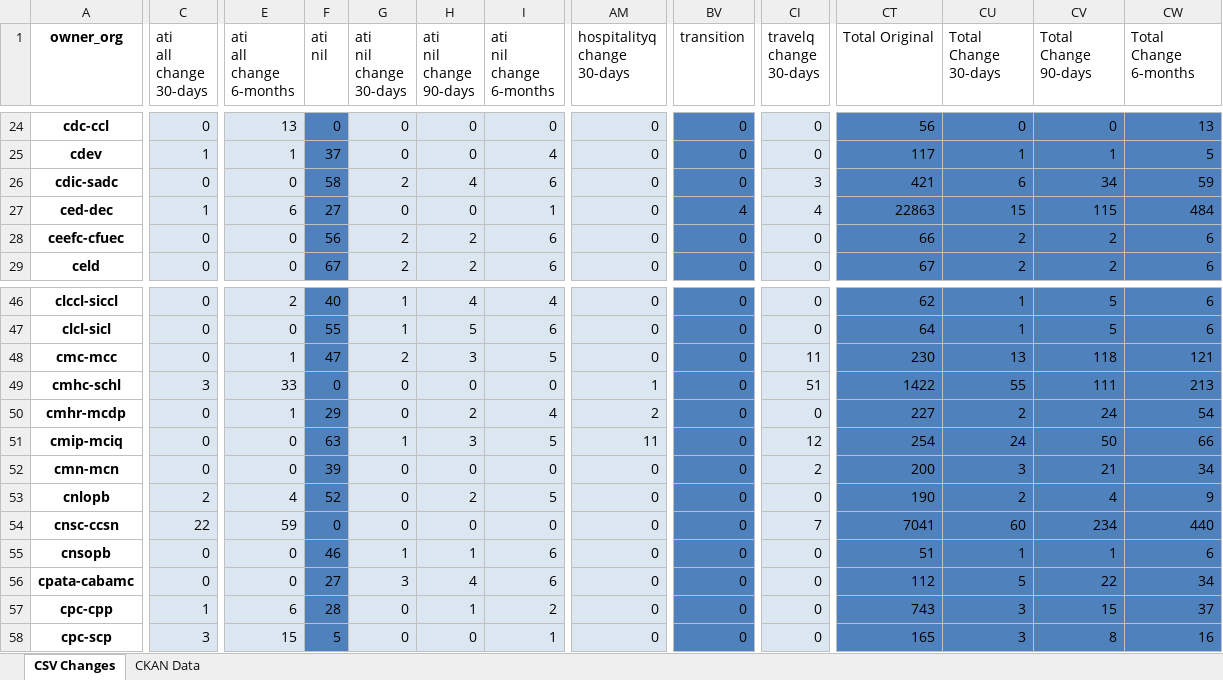
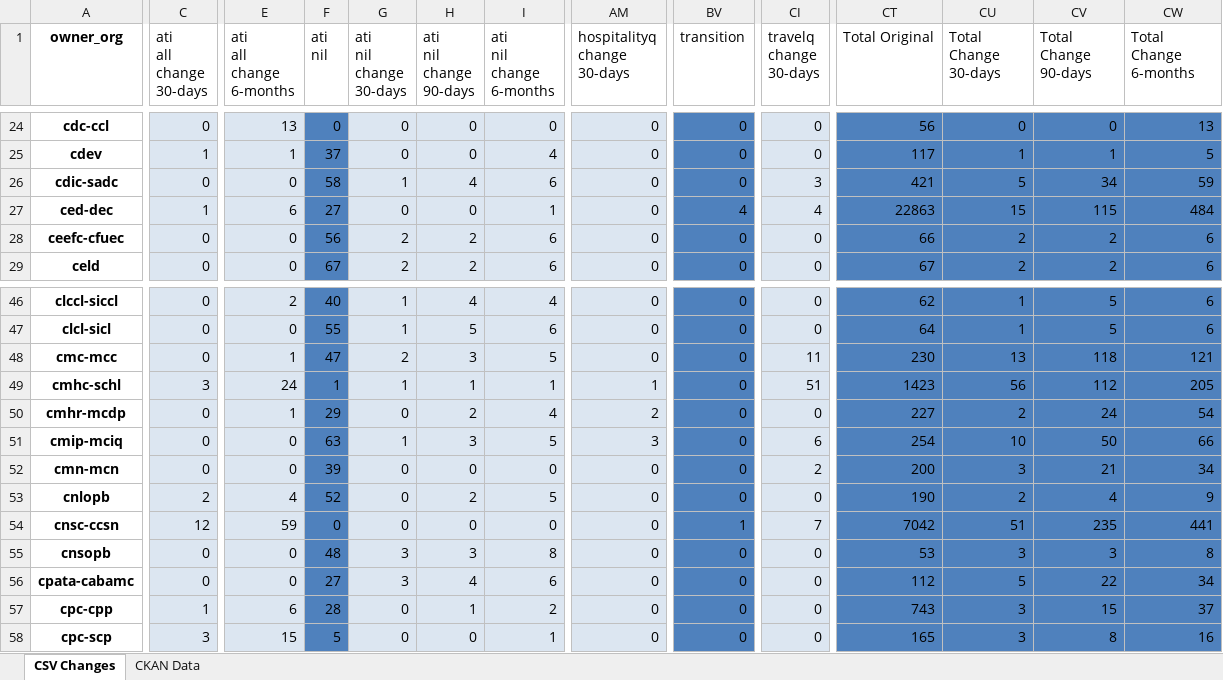
Before and after one commit to PatLittle/analytics-corporate-reporting, an Excel workbook: PD_CHANGES_RPT/PD_Activity.xlsx, sheet CSV Changes, drawn as a sheet; only a part is shown, gaps mark what is left out; values as stored, in another font and other column widths than the file's, no borders; the diff covers the shown part only; the diff names each change by its address in the sheet, - before the commit and + after, or states it on an @@ line.

```diff
--- a/PD_CHANGES_RPT/PD_Activity.xlsx (sheet CSV Changes)
+++ b/PD_CHANGES_RPT/PD_Activity.xlsx (sheet CSV Changes)
-G26 (ati nil change 30-days): 2
+G26 (ati nil change 30-days): 1
-CU26 (Total Change 30-days): 6
+CU26 (Total Change 30-days): 5
-E49 (ati all change 6-months): 33
+E49 (ati all change 6-months): 24
-F49 (ati nil): 0
+F49 (ati nil): 1
-G49 (ati nil change 30-days): 0
+G49 (ati nil change 30-days): 1
-H49 (ati nil change 90-days): 0
+H49 (ati nil change 90-days): 1
-I49 (ati nil change 6-months): 0
+I49 (ati nil change 6-months): 1
-CT49 (Total Original): 1422
+CT49 (Total Original): 1423
-CU49 (Total Change 30-days): 55
+CU49 (Total Change 30-days): 56
-CV49 (Total Change 90-days): 111
+CV49 (Total Change 90-days): 112
-CW49 (Total Change 6-months): 213
+CW49 (Total Change 6-months): 205
-AM51 (hospitalityq change 30-days): 11
+AM51 (hospitalityq change 30-days): 3
-CI51 (travelq change 30-days): 12
+CI51 (travelq change 30-days): 6
-CU51 (Total Change 30-days): 24
+CU51 (Total Change 30-days): 10
-C54 (ati all change 30-days): 22
+C54 (ati all change 30-days): 12
-BV54 (transition): 0
+BV54 (transition): 1
-CT54 (Total Original): 7041
+CT54 (Total Original): 7042
-CU54 (Total Change 30-days): 60
+CU54 (Total Change 30-days): 51
-CV54 (Total Change 90-days): 234
+CV54 (Total Change 90-days): 235
-CW54 (Total Change 6-months): 440
+CW54 (Total Change 6-months): 441
-F55 (ati nil): 46
+F55 (ati nil): 48
-G55 (ati nil change 30-days): 1
+G55 (ati nil change 30-days): 3
-H55 (ati nil change 90-days): 1
+H55 (ati nil change 90-days): 3
-I55 (ati nil change 6-months): 6
+I55 (ati nil change 6-months): 8
-CT55 (Total Original): 51
+CT55 (Total Original): 53
-CU55 (Total Change 30-days): 1
+CU55 (Total Change 30-days): 3
-CV55 (Total Change 90-days): 1
+CV55 (Total Change 90-days): 3
-CW55 (Total Change 6-months): 6
+CW55 (Total Change 6-months): 8
```
Also changed, not shown: 237 edited cells elsewhere in this sheet, sheet CKAN Data, 2 other files.
